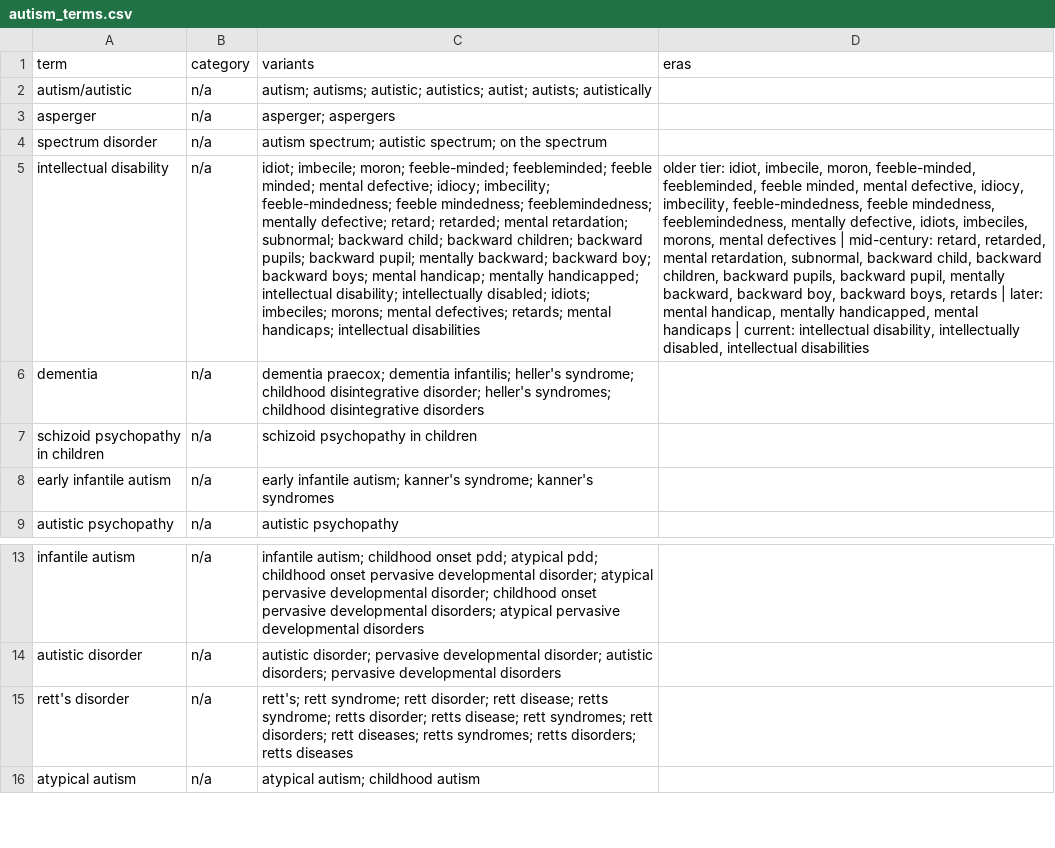
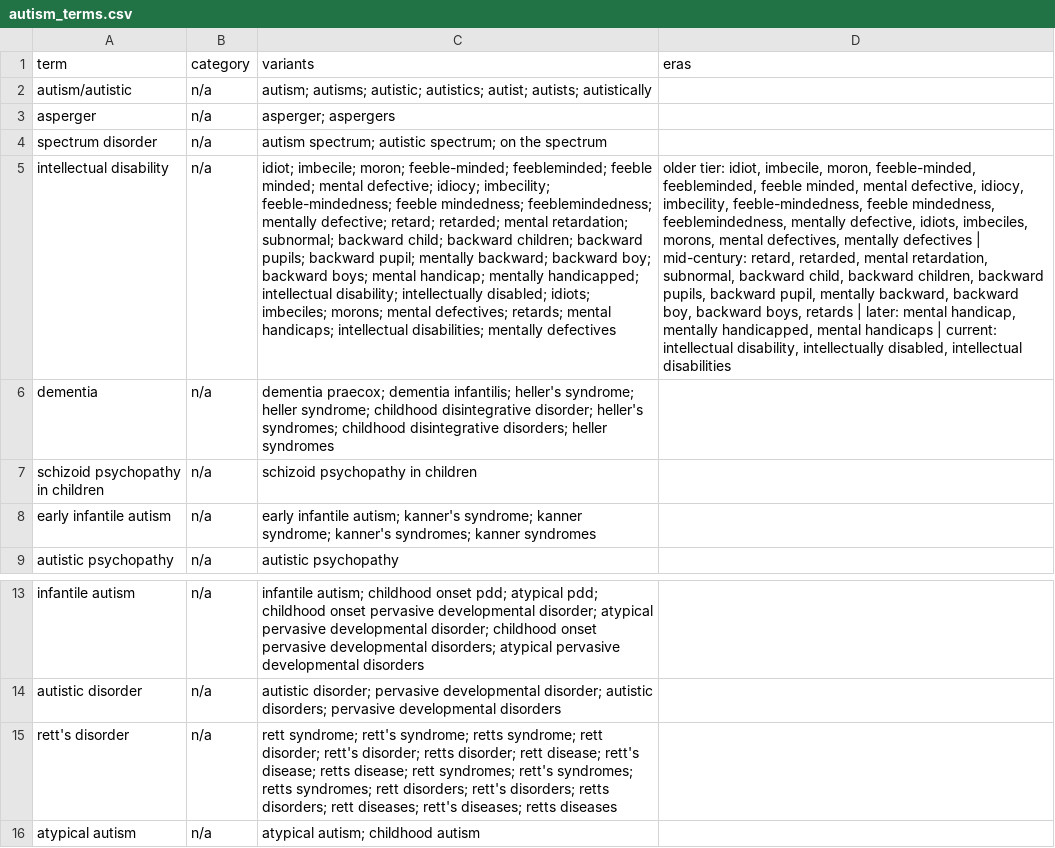
Before and after one commit to julia-nixie/mental_health_terms, a CSV file: autism_terms.csv, drawn as a sheet; only a part is shown, gaps mark what is left out; the diff names each change by its address in the sheet, - before the commit and + after, or states it on an @@ line.

```diff
--- a/autism_terms.csv
+++ b/autism_terms.csv
-C5 (variants): …handicaps; intellectual disabilities
+C5 (variants): …handicaps; intellectual disabilities; mentally defectives
-D5 (eras): …morons, mental defectives |…
+D5 (eras): …morons, mental defectives, mentally defectives |…
-C6 (variants): …heller's syndrome; childhood disintegrative disorder; heller's syndromes; childhood disintegrative disorders
+C6 (variants): …heller's syndrome; heller syndrome; childhood disintegrative disorder; heller's syndromes; childhood disintegrative disorders; heller syndromes
-C8 (variants): …kanner's syndrome; kanner's syndromes
+C8 (variants): …kanner's syndrome; kanner syndrome; kanner's syndromes; kanner syndromes
-C15 (variants): rett's; rett syndrome; rett disorder; rett disease; retts syndrome; retts disorder; retts disease; rett syndromes; rett disorders; rett diseases; retts syndromes; retts disorders; retts diseases
+C15 (variants): rett syndrome; rett's syndrome; retts syndrome; rett disorder; rett's disorder; retts disorder; rett disease; rett's disease; retts disease; rett syndromes; rett's syndromes; retts syndromes; rett disorders; rett's disorders; retts disorders; rett diseases; rett's diseases; retts diseases
```
Also changed, not shown: autism_stats.csv, 4 other files.
